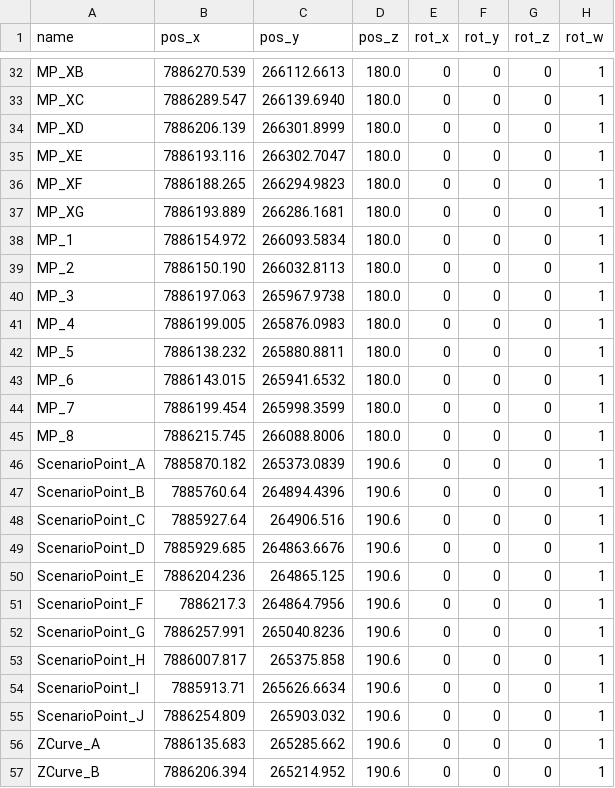
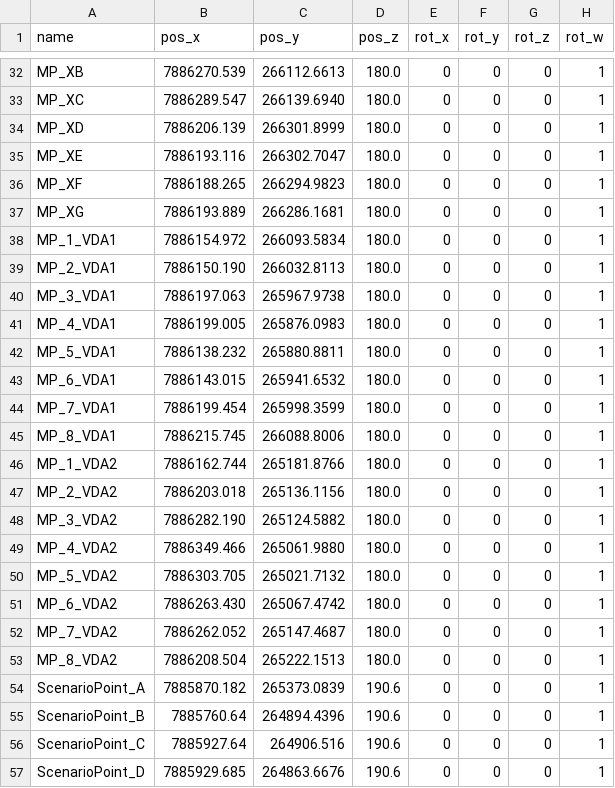
Before and after one commit to TulgaErsal/nato-avt-341-stack, a CSV file: avt_341/config/krc_mission_points - NAD83_m.csv, drawn as a sheet; only a part is shown, gaps mark what is left out; the shorter side is filled out with more unchanged rows.

```diff
--- a/avt_341/config/krc_mission_points - NAD83_m.csv
+++ b/avt_341/config/krc_mission_points - NAD83_m.csv
@@ -37,10 +37,18 @@ MP_XF,7886188.265,266294.9823,180.0,0,0,0,1
 MP_XG,7886193.889,266286.1681,180.0,0,0,0,1
-MP_1,7886154.972,266093.5834,180.0,0,0,0,1
-MP_2,7886150.190,266032.8113,180.0,0,0,0,1
-MP_3,7886197.063,265967.9738,180.0,0,0,0,1
-MP_4,7886199.005,265876.0983,180.0,0,0,0,1
-MP_5,7886138.232,265880.8811,180.0,0,0,0,1
-MP_6,7886143.015,265941.6532,180.0,0,0,0,1
-MP_7,7886199.454,265998.3599,180.0,0,0,0,1
-MP_8,7886215.745,266088.8006,180.0,0,0,0,1
+MP_1_VDA1,7886154.972,266093.5834,180.0,0,0,0,1
+MP_2_VDA1,7886150.190,266032.8113,180.0,0,0,0,1
+MP_3_VDA1,7886197.063,265967.9738,180.0,0,0,0,1
+MP_4_VDA1,7886199.005,265876.0983,180.0,0,0,0,1
+MP_5_VDA1,7886138.232,265880.8811,180.0,0,0,0,1
+MP_6_VDA1,7886143.015,265941.6532,180.0,0,0,0,1
+MP_7_VDA1,7886199.454,265998.3599,180.0,0,0,0,1
+MP_8_VDA1,7886215.745,266088.8006,180.0,0,0,0,1
+MP_1_VDA2,7886162.744,265181.8766,180.0,0,0,0,1
+MP_2_VDA2,7886203.018,265136.1156,180.0,0,0,0,1
+MP_3_VDA2,7886282.190,265124.5882,180.0,0,0,0,1
+MP_4_VDA2,7886349.466,265061.9880,180.0,0,0,0,1
+MP_5_VDA2,7886303.705,265021.7132,180.0,0,0,0,1
+MP_6_VDA2,7886263.430,265067.4742,180.0,0,0,0,1
+MP_7_VDA2,7886262.052,265147.4687,180.0,0,0,0,1
+MP_8_VDA2,7886208.504,265222.1513,180.0,0,0,0,1
 ScenarioPoint_A,7885870.182,265373.0839,190.6,0,0,0,1
```
Also changed, not shown: avt_341/config/krc_paths - NAD83_m.csv, 8 other files.
